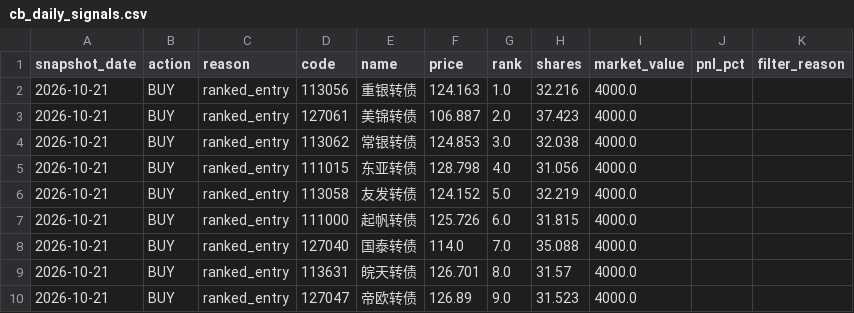
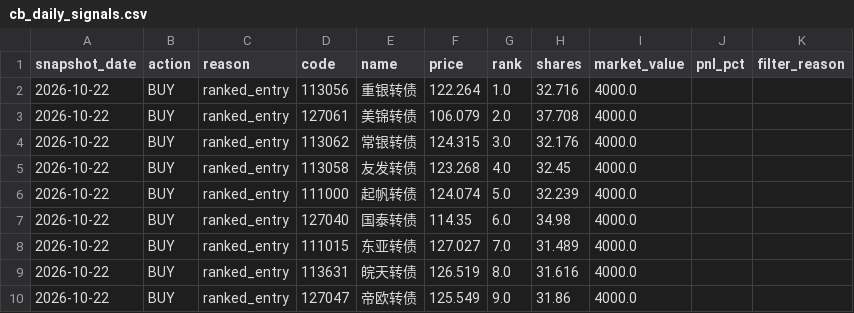
Before and after one commit to qsbkwlt-sketch/stock-monitor, a CSV file: cb_factor_signal_output/cb_daily_signals.csv, drawn as a sheet.

```diff
--- a/cb_factor_signal_output/cb_daily_signals.csv
+++ b/cb_factor_signal_output/cb_daily_signals.csv
@@ -1,10 +1,10 @@
 snapshot_date,action,reason,code,name,price,rank,shares,market_value,pnl_pct,filter_reason
-2026-10-21,BUY,ranked_entry,113056,重银转债,124.163,1.0,32.216,4000.0,,
-2026-10-21,BUY,ranked_entry,127061,美锦转债,106.887,2.0,37.423,4000.0,,
-2026-10-21,BUY,ranked_entry,113062,常银转债,124.853,3.0,32.038,4000.0,,
-2026-10-21,BUY,ranked_entry,111015,东亚转债,128.798,4.0,31.056,4000.0,,
-2026-10-21,BUY,ranked_entry,113058,友发转债,124.152,5.0,32.219,4000.0,,
-2026-10-21,BUY,ranked_entry,111000,起帆转债,125.726,6.0,31.815,4000.0,,
-2026-10-21,BUY,ranked_entry,127040,国泰转债,114.0,7.0,35.088,4000.0,,
-2026-10-21,BUY,ranked_entry,113631,皖天转债,126.701,8.0,31.57,4000.0,,
-2026-10-21,BUY,ranked_entry,127047,帝欧转债,126.89,9.0,31.523,4000.0,,
+2026-10-22,BUY,ranked_entry,113056,重银转债,122.264,1.0,32.716,4000.0,,
+2026-10-22,BUY,ranked_entry,127061,美锦转债,106.079,2.0,37.708,4000.0,,
+2026-10-22,BUY,ranked_entry,113062,常银转债,124.315,3.0,32.176,4000.0,,
+2026-10-22,BUY,ranked_entry,113058,友发转债,123.268,4.0,32.45,4000.0,,
+2026-10-22,BUY,ranked_entry,111000,起帆转债,124.074,5.0,32.239,4000.0,,
+2026-10-22,BUY,ranked_entry,127040,国泰转债,114.35,6.0,34.98,4000.0,,
+2026-10-22,BUY,ranked_entry,111015,东亚转债,127.027,7.0,31.489,4000.0,,
+2026-10-22,BUY,ranked_entry,113631,皖天转债,126.519,8.0,31.616,4000.0,,
+2026-10-22,BUY,ranked_entry,127047,帝欧转债,125.549,9.0,31.86,4000.0,,
```
Also changed, not shown: cb_factor_output/cb_factor_candidates.csv, cb_factor_signal_output/cb_target_portfolio.csv, 3 other files.
